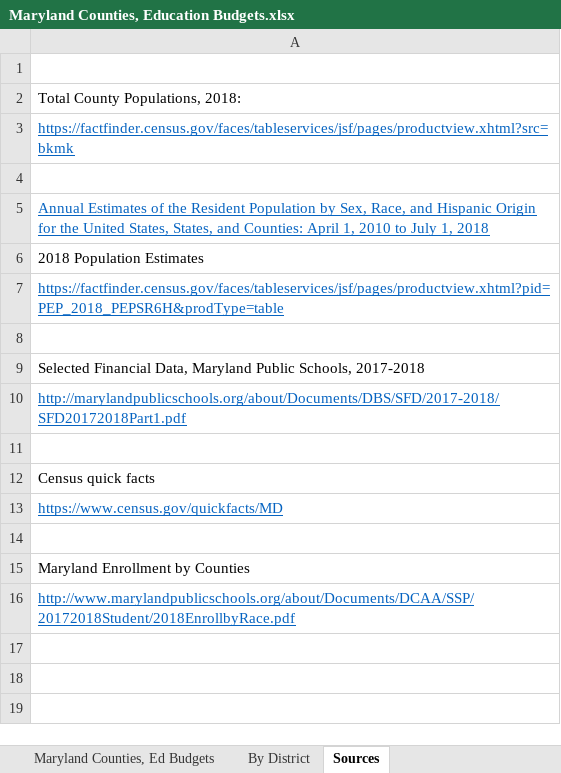
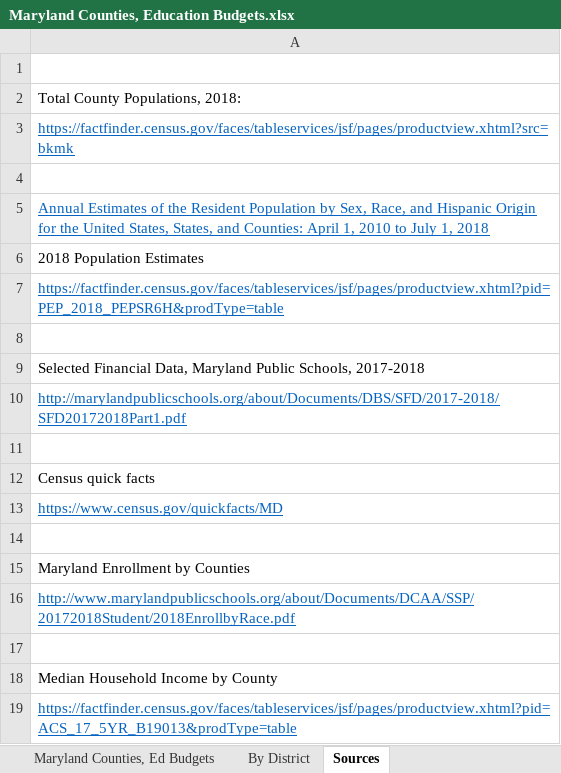
Before and after one commit to halas92/CNS-Digital-Materials, an Excel workbook: School Budgets Project/Maryland Counties, Education Budgets.xlsx, sheet Sources, drawn as a sheet; values as stored, in another font and other column widths than the file's, no borders; charts and pictures not drawn; the diff names each change by its address in the sheet, - before the commit and + after, or states it on an @@ line.

```diff
--- a/School Budgets Project/Maryland Counties, Education Budgets.xlsx (sheet Sources)
+++ b/School Budgets Project/Maryland Counties, Education Budgets.xlsx (sheet Sources)
+row 17: (empty)
+row 18: Median Household Income by County
+row 19: https://factfinder.census.gov/faces/tableservices/jsf/pages/productview.xhtml?pid=ACS_17_5YR_B19013&prodType=table
```
Also changed, not shown: sheet Maryland Counties, Ed Budgets, formulas that keep their value, 4 other files.
